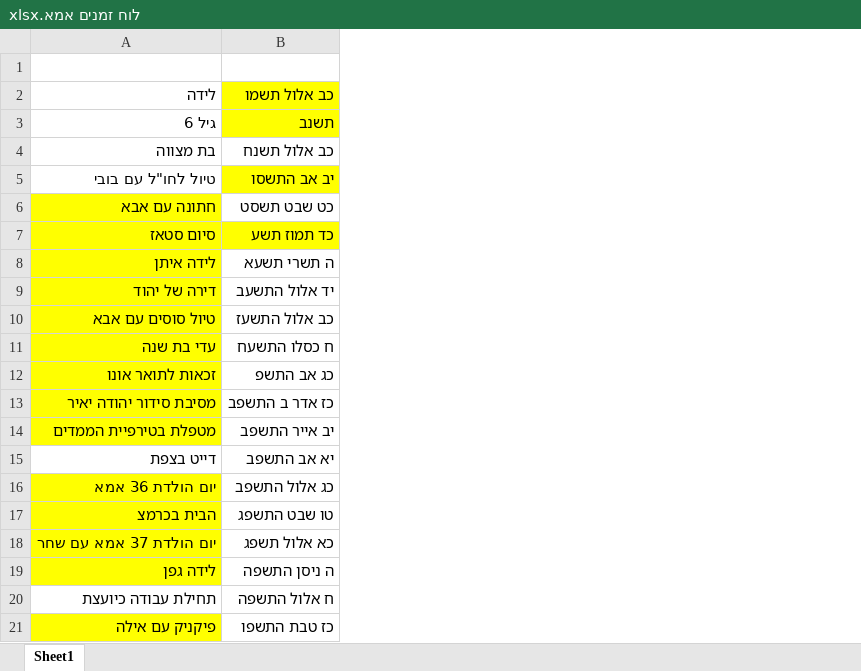
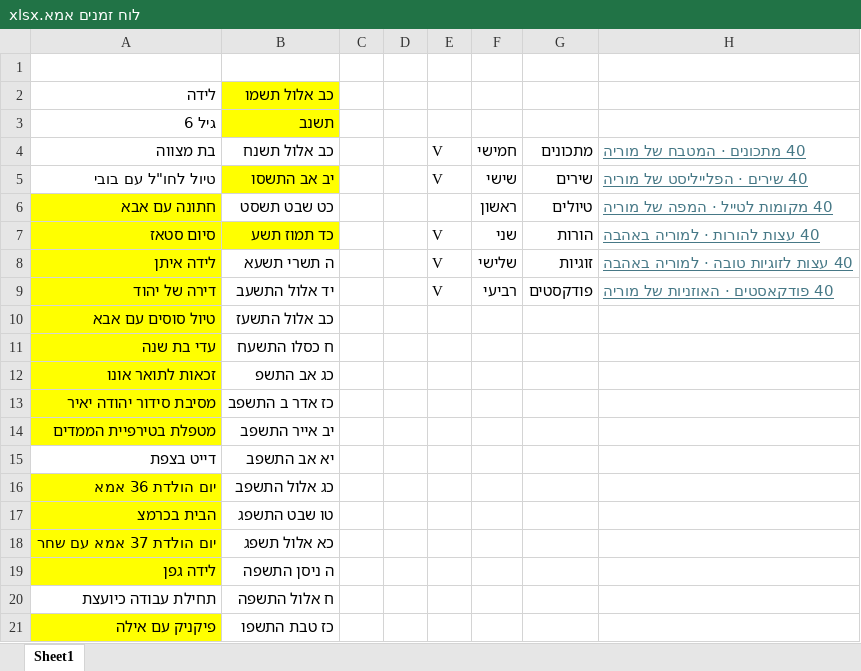
Before and after one commit to DavidHaiIntel/David-Hai-Cohen, an Excel workbook: לוח זמנים אמא.xlsx, sheet Sheet1, drawn as a sheet; values as stored, in another font and other column widths than the file's, no borders; the diff names each change by its address in the sheet, - before the commit and + after, or states it on an @@ line.

```diff
--- a/לוח זמנים אמא.xlsx (sheet Sheet1)
+++ b/לוח זמנים אמא.xlsx (sheet Sheet1)
+column C, empty
+column D, empty
+column E, rows 4-9: V | V |  | V | V | V
+column F, rows 4-9: חמישי | שישי | ראשון | שני | שלישי | רביעי
+column G, rows 4-9: מתכונים | שירים | טיולים | הורות | זוגיות | פודקסטים
+column H, rows 4-9: 40 מתכונים · המטבח של מוריה | 40 שירים · הפלייליסט של מוריה | 40 מקומות לטייל · המפה של מוריה | 40 עצות להורות · למוריה באהבה | 40 עצות לזוגיות טובה · למוריה באהבה | 40 פודקאסטים · האוזניות של מוריה
```
Also changed, not shown: 1 other file.
